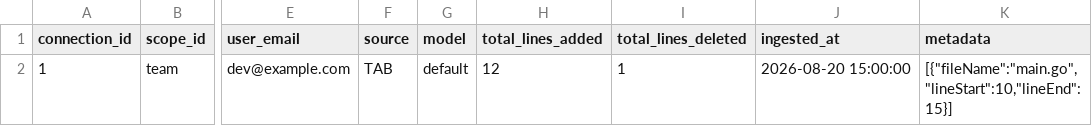
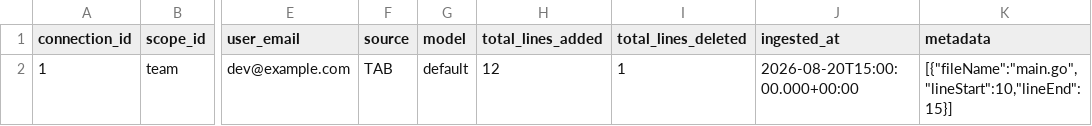
Before and after one commit to apache/devlake, a CSV file: backend/plugins/cursor/e2e/snapshot_tables/_tool_cursor_ai_code_changes.csv, drawn as a sheet; only a part is shown, gaps mark what is left out; the diff names each change by its address in the sheet, - before the commit and + after, or states it on an @@ line.

```diff
--- a/backend/plugins/cursor/e2e/snapshot_tables/_tool_cursor_ai_code_changes.csv
+++ b/backend/plugins/cursor/e2e/snapshot_tables/_tool_cursor_ai_code_changes.csv
-J2 (ingested_at): 2026-08-20 15:00:00
+J2 (ingested_at): 2026-08-20T15:00:00.000+00:00
```
Also changed, not shown: backend/plugins/cursor/e2e/snapshot_tables/_tool_cursor_ai_code_commits.csv, backend/plugins/cursor/e2e/snapshot_tables/_tool_cursor_bugbot_reviews.csv, 18 other files.
